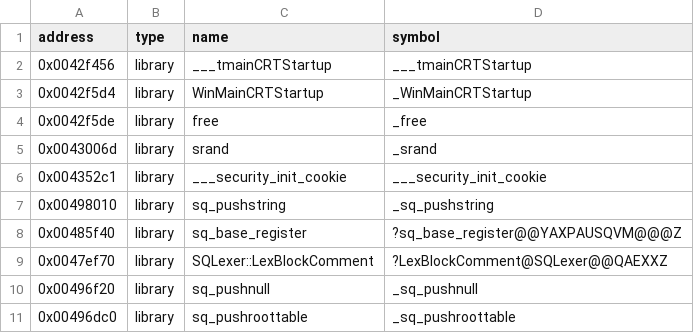
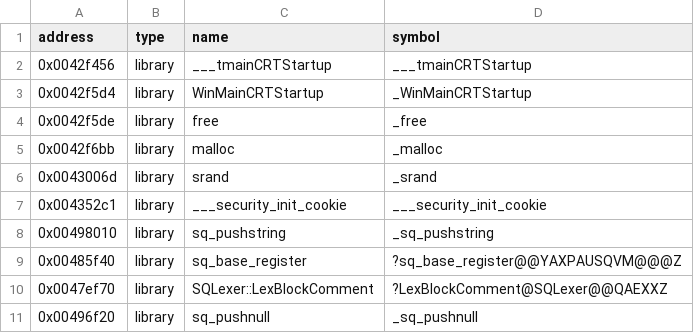
Before and after one commit to w43322/vc1, a CSV file: config/verified.csv, drawn as a sheet; only a part is shown; the shorter side is filled out with more unchanged rows; the diff names each change by its address in the sheet, - before the commit and + after, or states it on an @@ line.

```diff
--- a/config/verified.csv
+++ b/config/verified.csv
+row 5: 0x0042f6bb | library | malloc | _malloc
```
Also changed, not shown: 5 other files.
